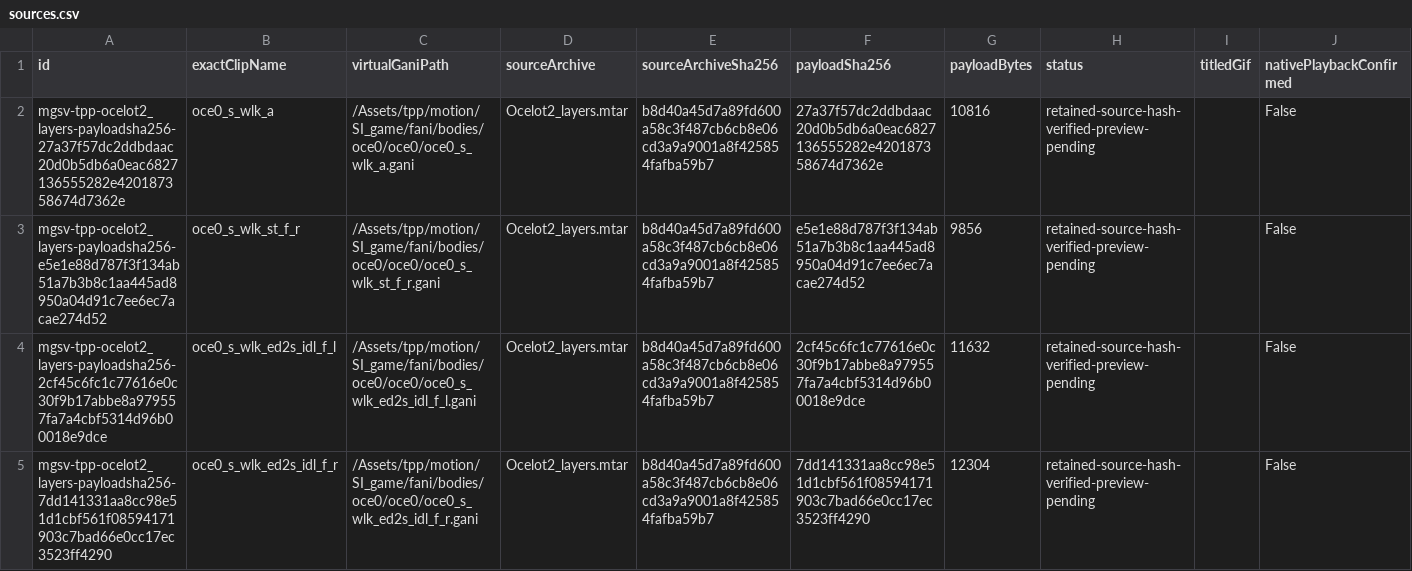
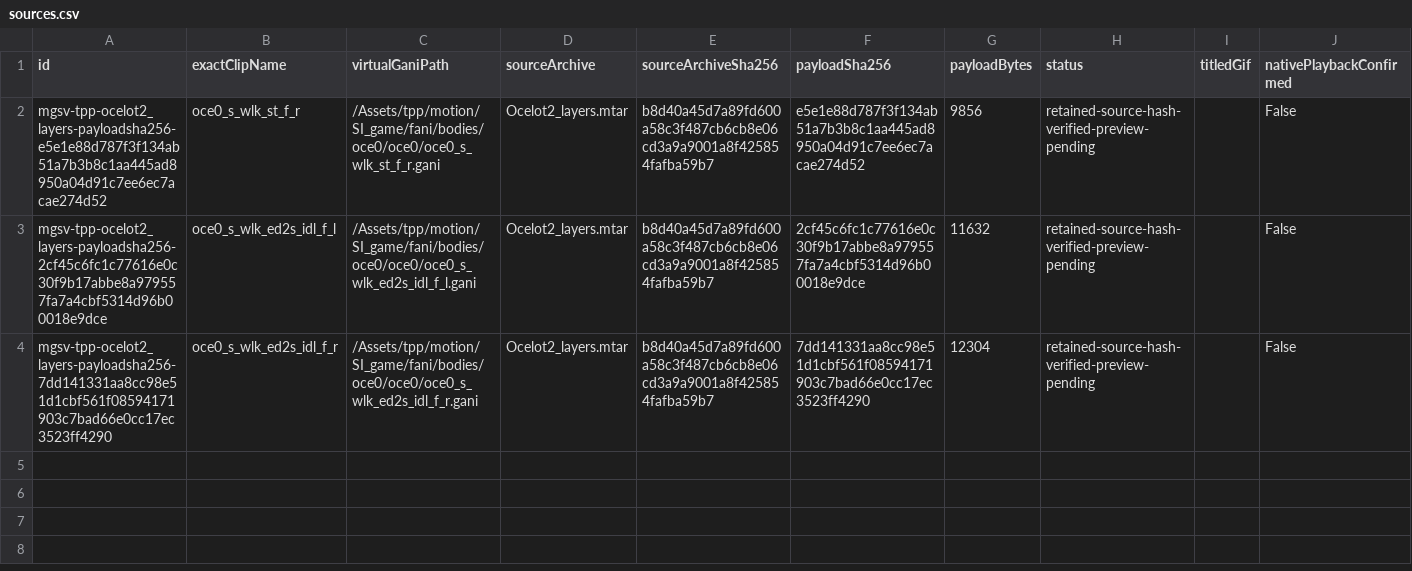
Before and after one commit to arsenal-pt/immersive-mother-base, a CSV file: research/animation-library/pending/ocelot-locomotion-20261028/sources.csv, drawn as a sheet; only a part is shown; rows hold the shown columns only; the diff names each change by its address in the sheet, - before the commit and + after, or states it on an @@ line.

```diff
--- a/research/animation-library/pending/ocelot-locomotion-20261028/sources.csv
+++ b/research/animation-library/pending/ocelot-locomotion-20261028/sources.csv
-row 2: mgsv-tpp-ocelot2_layers-payloadsha256-27a37f57dc2ddbdaac20d0b5db6a0eac6827136555282e420187358674d7362e | oce0_s_wlk_a | /Assets/tpp/motion/SI_game/fani/bodies/oce0/oce0/oce0_s_wlk_a.gani | Ocelot2_layers.mtar | b8d40a45d7a89fd600a58c3f487cb6cb8e06cd3a9a9001a8f425854fafba59b7 | 27a37f57dc2ddbdaac20d0b5db6a0eac6827136555282e420187358674d7362e | 10816 | retained-source-hash-verified-preview-pending |  | False
```
Also changed, not shown: research/animation-library/catalogue.csv, 15 other files.
